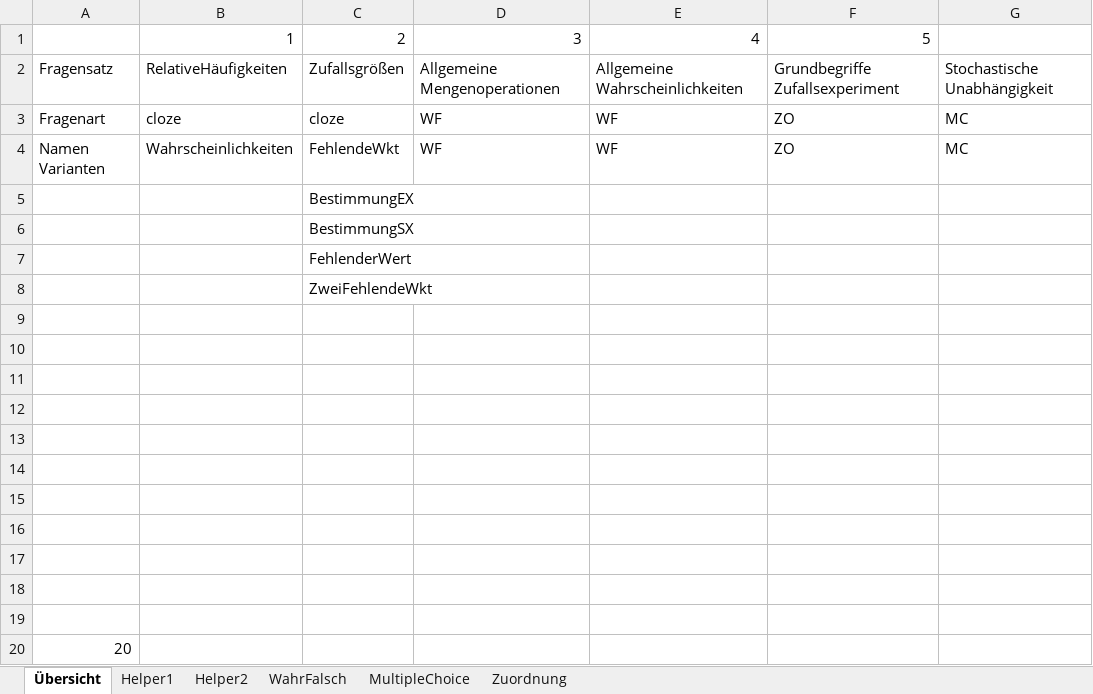
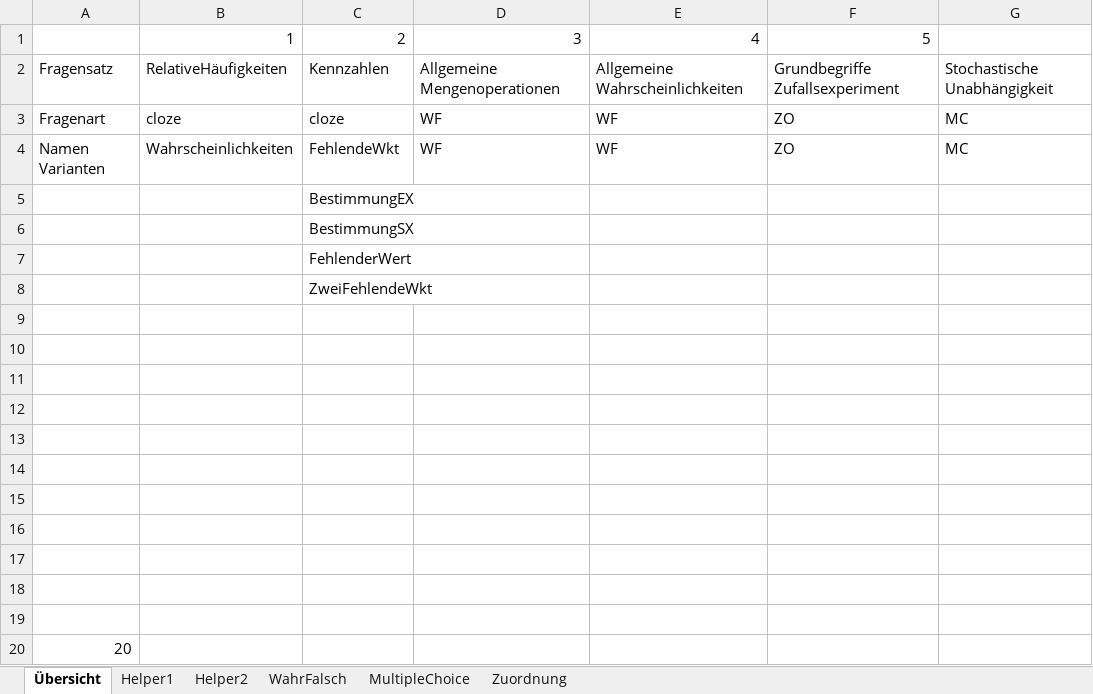
Before and after one commit to MatheDoc/digitalmath, an Excel workbook: Aufgaben/Erstellung/Stochastik_Allgemein_Zufallsgrößen.xlsm, sheet Übersicht, drawn as a sheet; values as stored, in another font and other column widths than the file's, no borders; charts and pictures not drawn; the diff names each change by its address in the sheet, - before the commit and + after, or states it on an @@ line.

```diff
--- a/Aufgaben/Erstellung/Stochastik_Allgemein_Zufallsgrößen.xlsm (sheet Übersicht)
+++ b/Aufgaben/Erstellung/Stochastik_Allgemein_Zufallsgrößen.xlsm (sheet Übersicht)
-C2: Zufallsgrößen
+C2: Kennzahlen
```
Also changed, not shown: 7 other files.
